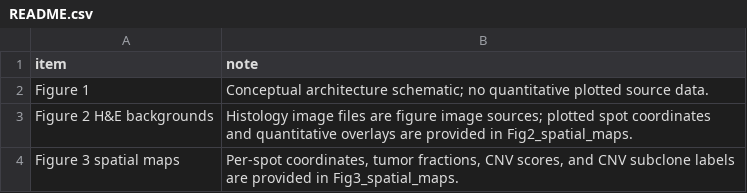
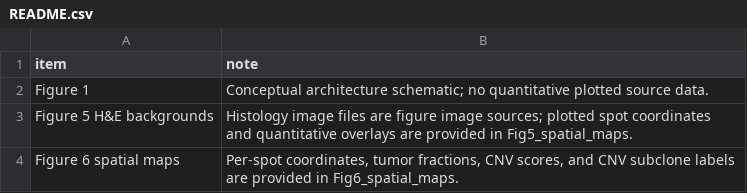
Before and after one commit to cafferychen777/ChatSpatial-Reproducibility, a CSV file: source_data/README.csv, drawn as a sheet.

```diff
--- a/source_data/README.csv
+++ b/source_data/README.csv
@@ -2,3 +2,3 @@ item,note
 Figure 1,Conceptual architecture schematic; no quantitative plotted source data.
-Figure 2 H&E backgrounds,Histology image files are figure image sources; plotted spot coordinates and quantitative overlays are provided in Fig2_spatial_maps.
-Figure 3 spatial maps,"Per-spot coordinates, tumor fractions, CNV scores, and CNV subclone labels are provided in Fig3_spatial_maps."
+Figure 5 H&E backgrounds,Histology image files are figure image sources; plotted spot coordinates and quantitative overlays are provided in Fig5_spatial_maps.
+Figure 6 spatial maps,"Per-spot coordinates, tumor fractions, CNV scores, and CNV subclone labels are provided in Fig6_spatial_maps."
```
Also changed, not shown: source_data/Index.csv, 54 other files.
